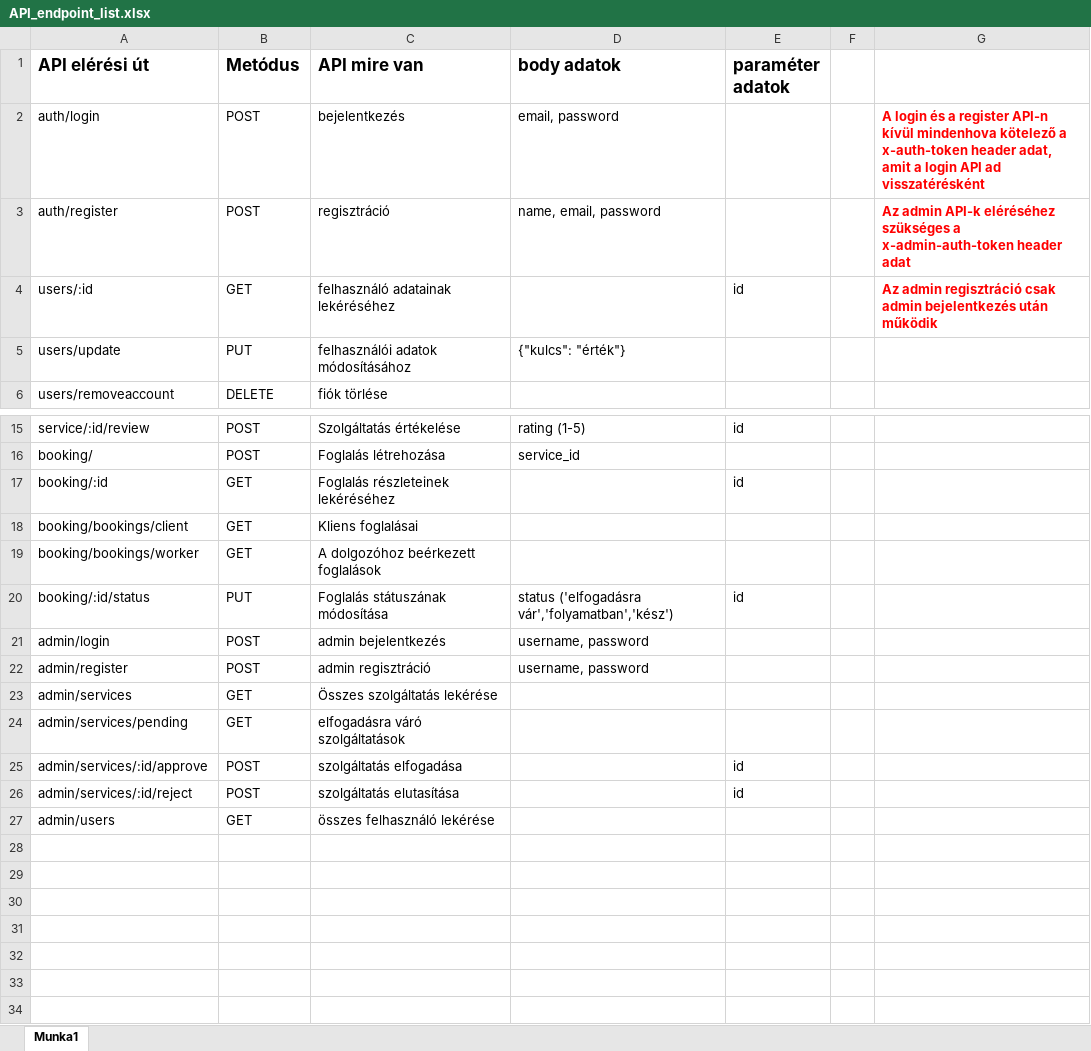
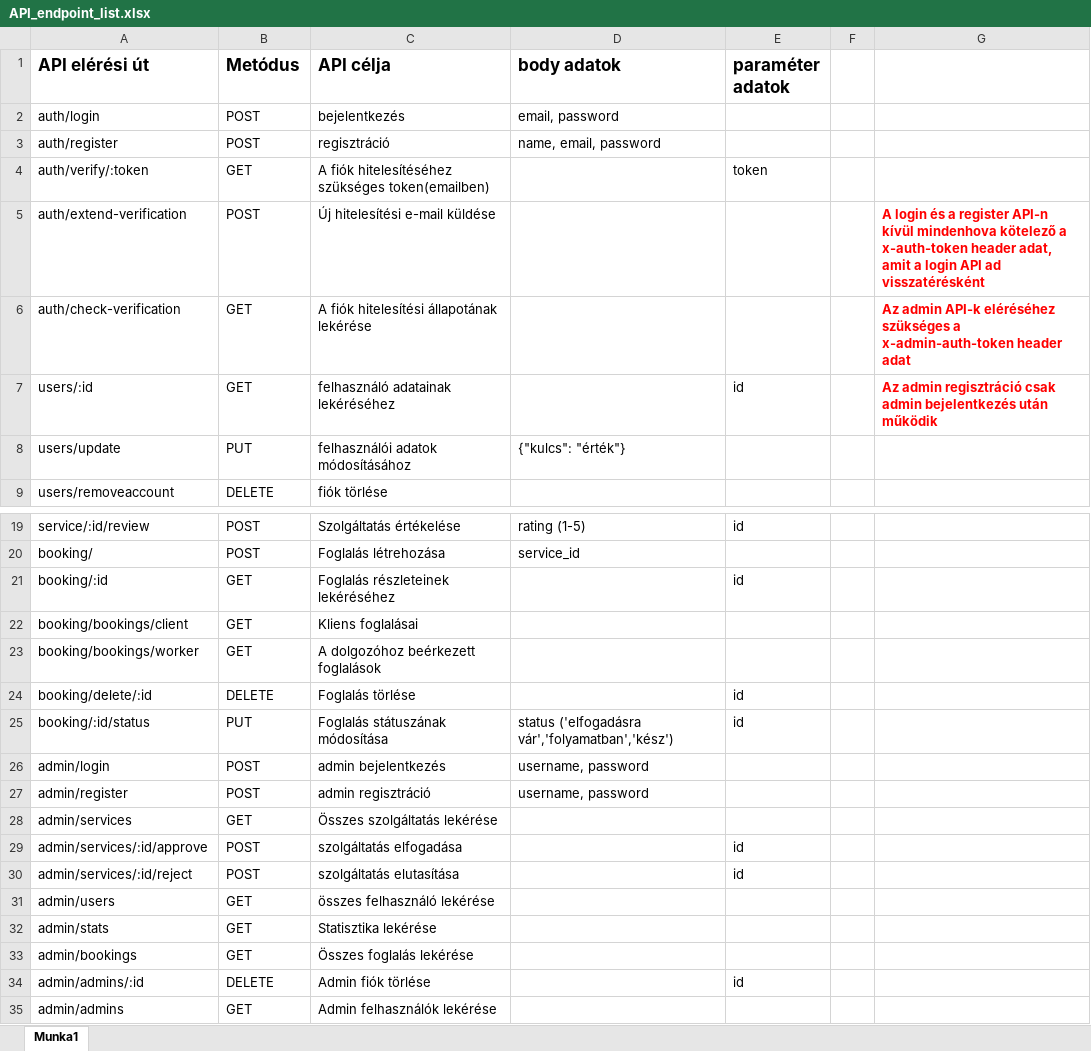
Before and after one commit to bagonataniel/HandyGo, an Excel workbook: API_endpoint_list.xlsx, sheet Munka1, drawn as a sheet; only a part is shown, gaps mark what is left out; values as stored, in another font and other column widths than the file's, no borders; removed rows and columns are numbered as before the commit, all else as after; the diff covers the shown part only; the diff names each change by its address in the sheet, - before the commit and + after, or states it on an @@ line.

Commit message:
Extract express app, clean admin/user code
Move Express app setup into Backend/app.js and require it from Backend/index.js so the HTTP server and socket setup are separated from app configuration (easier testing). Remove unused admin controller/model methods and related admin routes (pending services, delete user) and clean up commented user booking code. Fix typo in socket io options (methonds -> methods) and correct usersRoutes to use the proper controller variable and route handlers. Add placeholder test files under Backend/tests and include API_endpoint_list.xlsx.

```diff
--- a/API_endpoint_list.xlsx (sheet Munka1)
+++ b/API_endpoint_list.xlsx (sheet Munka1)
-C1: API mire van
+C1: API célja
-G2: A login és a register API-n kívül mindenhova kötelező a x-auth-token header adat, amit a login API ad visszatérésként
+G2: (empty)
-G3: Az admin API-k eléréséhez szükséges a x-admin-auth-token header adat
+G3: (empty)
+row 4: auth/verify/:token | GET | A fiók hitelesítéséhez szükséges token(emailben) |  | token
+row 5: auth/extend-verification | POST | Új hitelesítési e-mail küldése |  |  |  | A login és a register API-n kívül mindenhova kötelező a x-auth-token header adat, amit a login API ad visszatérésként
+row 6: auth/check-verification | GET | A fiók hitelesítési állapotának lekérése |  |  |  | Az admin API-k eléréséhez szükséges a x-admin-auth-token header adat
+row 24: booking/delete/:id | DELETE | Foglalás törlése |  | id
-row 24: admin/services/pending | GET | elfogadásra váró szolgáltatások
+row 32: admin/stats | GET | Statisztika lekérése
+row 33: admin/bookings | GET | Összes foglalás lekérése
+row 34: admin/admins/:id | DELETE | Admin fiók törlése |  | id
+row 35: admin/admins | GET | Admin felhasználók lekérése
```
Also changed, not shown: 1 added row, 1 moved row and 2 edited cells elsewhere in this sheet, 11 other files.
